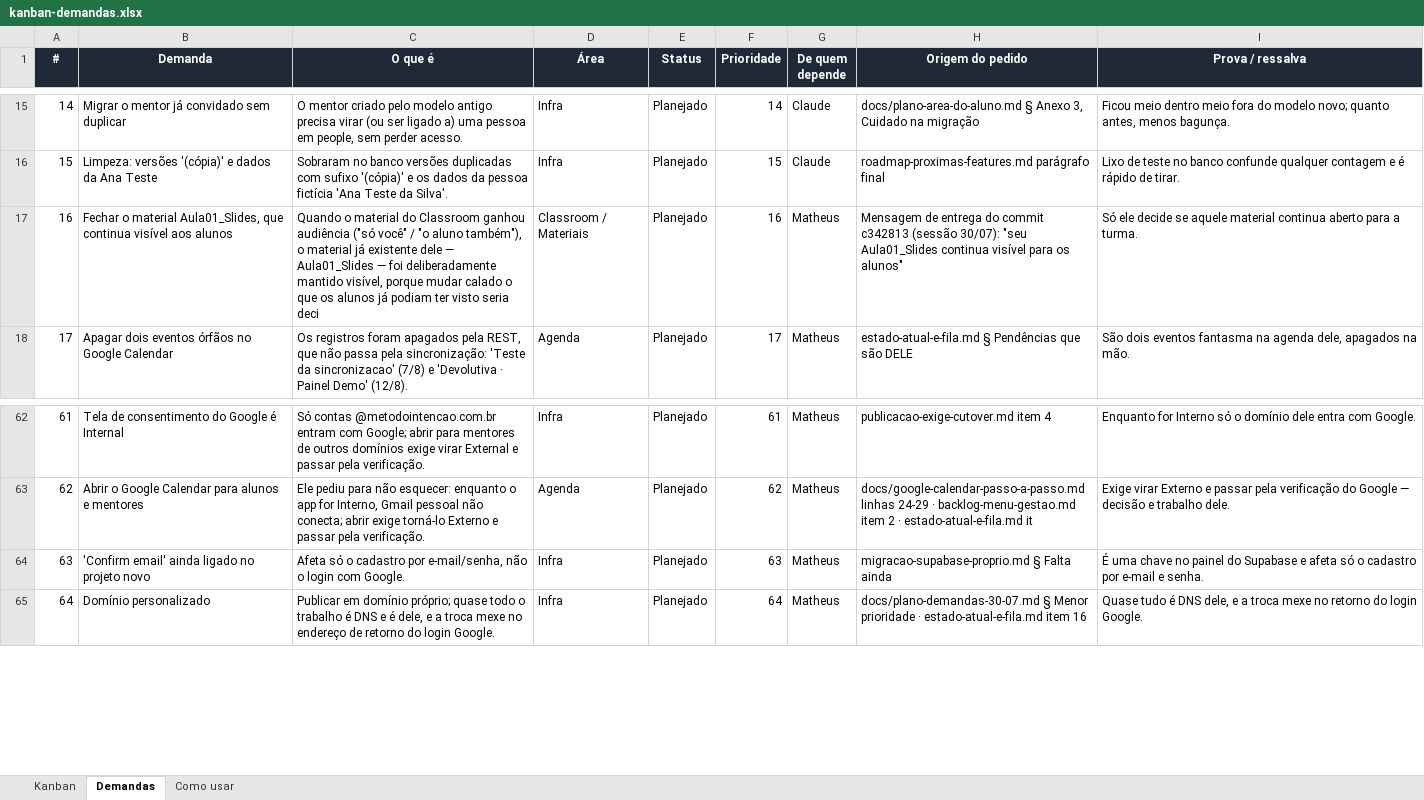
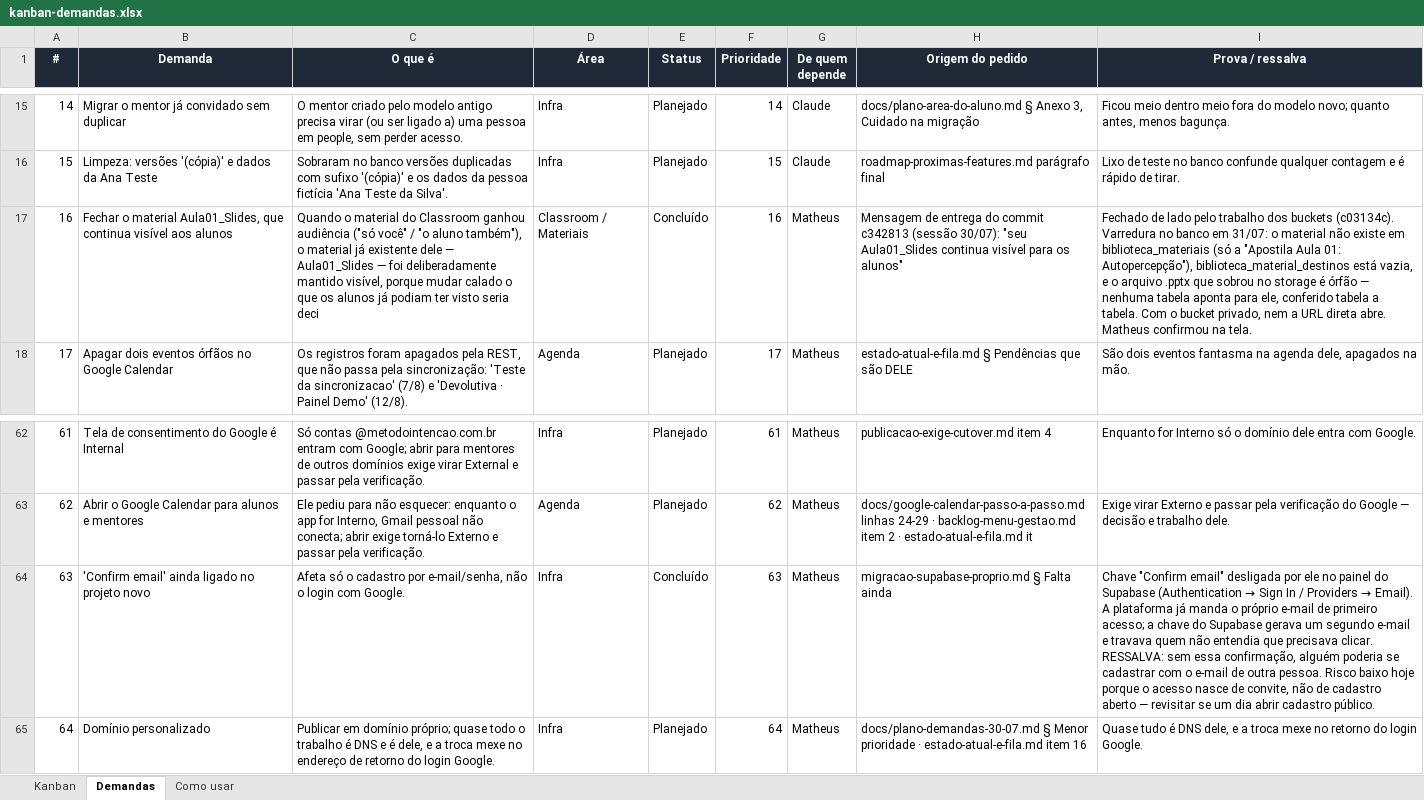
Before and after one commit to matheusguedes-ai/persona-compass-suite, an Excel workbook: kanban-demandas.xlsx, sheet Demandas, drawn as a sheet; only a part is shown, gaps mark what is left out; values as stored, in another font and other column widths than the file's, no borders; conditional formats not drawn; the diff names each change by its address in the sheet, - before the commit and + after, or states it on an @@ line.

Commit message:
Fase 0 fecha: os dois itens que dependiam do Matheus
#16 Aula01_Slides — fechou de lado, pelo trabalho dos buckets. A varredura do
    banco mostrou que o material não existe em biblioteca_materiais, que
    biblioteca_material_destinos está vazia, e que o .pptx restante no storage é
    órfão: nenhuma das tabelas aponta para ele, conferido uma a uma. Com o
    bucket privado desde c03134c, nem a URL direta abre. Confirmado na tela.

#63 Confirm email — desligado no painel do Supabase. A plataforma já manda o
    próprio e-mail de primeiro acesso; a chave do Supabase gerava um segundo
    e-mail e travava quem não entendia que precisava clicar. Fica a ressalva:
    sem essa confirmação alguém pode se cadastrar com e-mail alheio. Risco baixo
    porque o acesso nasce de convite, não de cadastro aberto — revisitar se um
    dia abrir cadastro público.

Sobram na Fase 0 dois itens de limpeza, ambos meus e sem urgência: versões
'(cópia)' e dados da Ana Teste, e avaliar gitignorar o .env commitado. Mais os
outros três buckets públicos, que nasceram desta mesma varredura.

Notion atualizado na mesma hora, como manda a constituição.

```diff
--- a/kanban-demandas.xlsx (sheet Demandas)
+++ b/kanban-demandas.xlsx (sheet Demandas)
-E17 (Status): Planejado
+E17 (Status): Concluído
-I17 (Prova / ressalva): Só ele decide se aquele material continua aberto para a turma.
+I17 (Prova / ressalva): Fechado de lado pelo trabalho dos buckets (c03134c). Varredura no banco em 31/07: o material não existe em biblioteca_materiais (só a "Apostila Aula 01: Autopercepção"), biblioteca_material_destinos está vazia, e o arquivo .pptx que sobrou no storage é órfão — nenhuma tabela aponta para ele, conferido tabela a tabela. Com o bucket privado, nem a URL direta abre. Matheus confirmou na tela.
-E64 (Status): Planejado
+E64 (Status): Concluído
@@ I64 (Prova / ressalva): É uma chave no painel do Supabase e afeta só o cadastro por e-mail e senha. → Chave "Confirm email" desligada por ele no painel do Supabase (Authentication → Sign In / Providers → Email). A plataforma já manda o próprio e-mail de primeiro acesso; a chave do Supabase gerava um segundo e-mail e travava quem não entendia que precisava clicar. RESSALVA: sem essa confirmação, alguém poderia se cadastrar com o e-mail de outra pessoa. Risco baixo hoje porque o acesso nasce de convite, não de cadastro aberto — revisitar se um dia abrir cadastro público. @@
```
Also changed, not shown: 1 other file.
